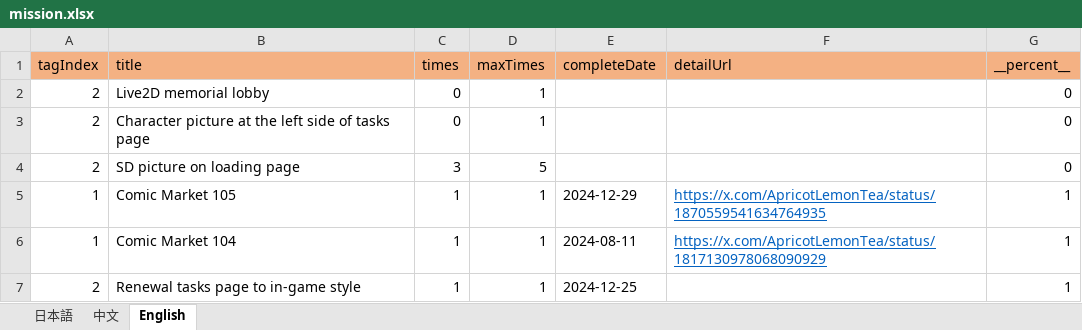
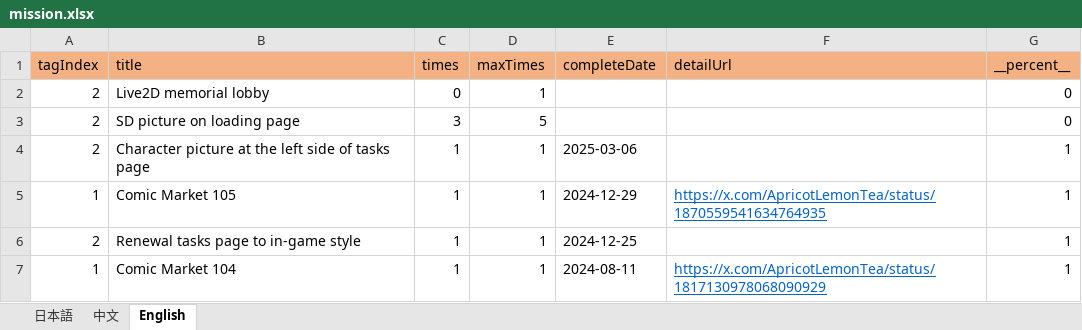
Before and after one commit to ApricotLemonTea/BA-style-homepage, an Excel workbook: public/data/mission.xlsx, sheet English, drawn as a sheet; values as stored, in another font and other column widths than the file's, no borders; removed rows and columns are numbered as before the commit, all else as after; the diff names each change by its address in the sheet, - before the commit and + after, or states it on an @@ line.

```diff
--- a/public/data/mission.xlsx (sheet English)
+++ b/public/data/mission.xlsx (sheet English)
-row 3: 2 | Character picture at the left side of tasks page | 0 | 1 |  |  | 0
+row 4: 2 | Character picture at the left side of tasks page | 1 | 1 | 2025-03-06 |  | 1
@@ row 7 moved to row 6: 2 @@
```
Also changed, not shown: sheet 中文, sheet 日本語, formulas that keep their value, public/data/patchNote.xlsx, 1 other file.
